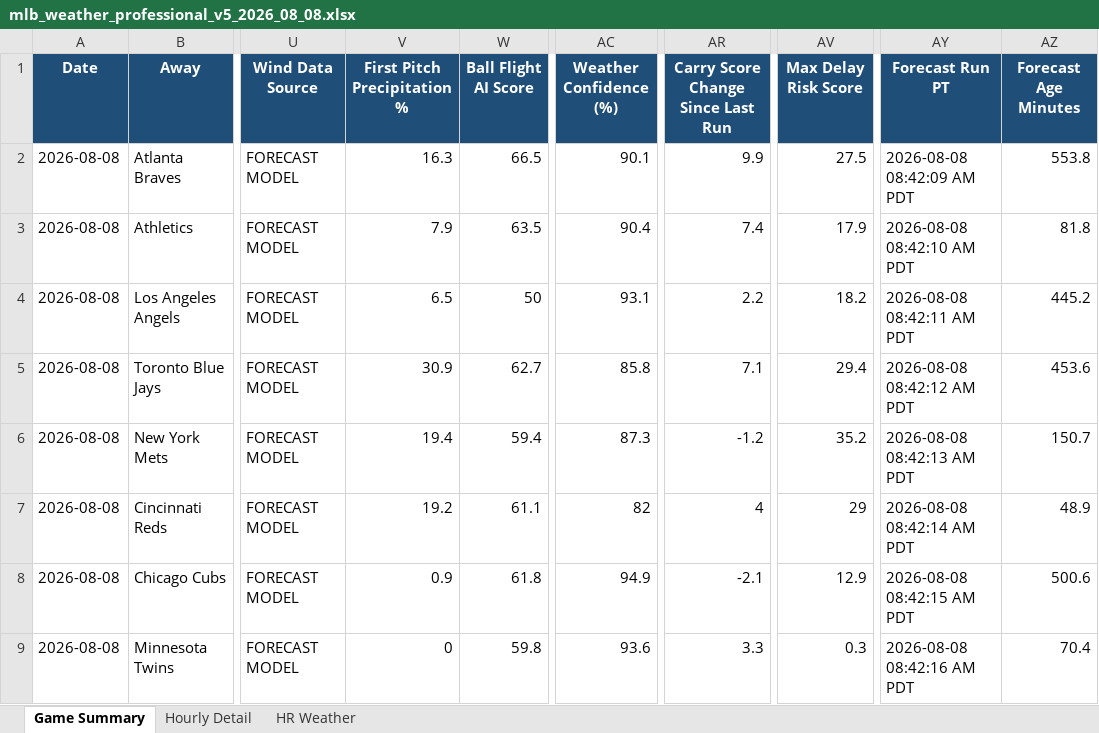
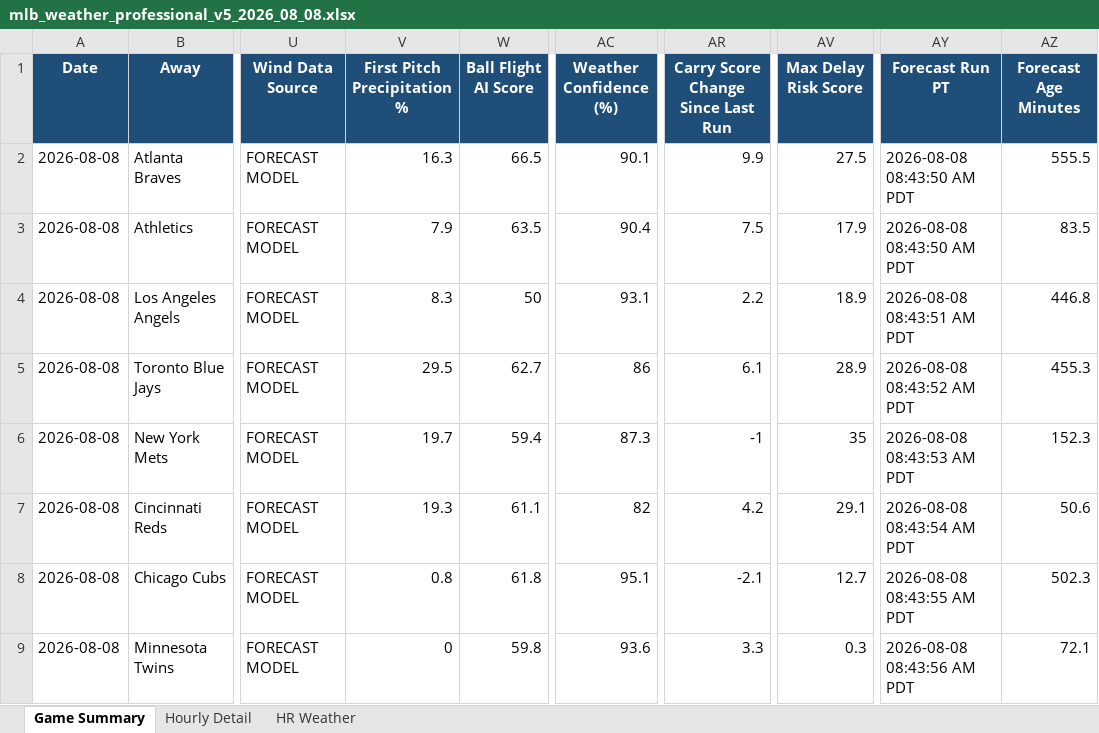
Before and after one commit to pzbaseball/mlb-site-data, an Excel workbook: mlb_weather_professional_v5_2026_08_08.xlsx, sheet Game Summary, drawn as a sheet; only a part is shown, gaps mark what is left out; values as stored, in another font and other column widths than the file's, no borders; conditional formats not drawn; the diff covers the shown part only; the diff names each change by its address in the sheet, - before the commit and + after, or states it on an @@ line.

Commit message:
Update MLB weather 2026-08-08 08:44 AM PT

```diff
--- a/mlb_weather_professional_v5_2026_08_08.xlsx (sheet Game Summary)
+++ b/mlb_weather_professional_v5_2026_08_08.xlsx (sheet Game Summary)
-AY2 (Forecast Run PT): 2026-08-08 08:42:09 AM PDT
+AY2 (Forecast Run PT): 2026-08-08 08:43:50 AM PDT
-AZ2 (Forecast Age Minutes): 553.8
+AZ2 (Forecast Age Minutes): 555.5
-AR3: 7.4
+AR3: 7.5
-AY3 (Forecast Run PT): 2026-08-08 08:42:10 AM PDT
+AY3 (Forecast Run PT): 2026-08-08 08:43:50 AM PDT
-AZ3 (Forecast Age Minutes): 81.8
+AZ3 (Forecast Age Minutes): 83.5
-V4 (First Pitch Precipitation %): 6.5
+V4 (First Pitch Precipitation %): 8.3
-AV4 (Max Delay Risk Score): 18.2
+AV4 (Max Delay Risk Score): 18.9
-AY4 (Forecast Run PT): 2026-08-08 08:42:11 AM PDT
+AY4 (Forecast Run PT): 2026-08-08 08:43:51 AM PDT
-AZ4 (Forecast Age Minutes): 445.2
+AZ4 (Forecast Age Minutes): 446.8
-V5 (First Pitch Precipitation %): 30.9
+V5 (First Pitch Precipitation %): 29.5
-AC5 (Weather Confidence (%)): 85.8
+AC5 (Weather Confidence (%)): 86
-AR5: 7.1
+AR5: 6.1
-AV5 (Max Delay Risk Score): 29.4
+AV5 (Max Delay Risk Score): 28.9
-AY5 (Forecast Run PT): 2026-08-08 08:42:12 AM PDT
+AY5 (Forecast Run PT): 2026-08-08 08:43:52 AM PDT
-AZ5 (Forecast Age Minutes): 453.6
+AZ5 (Forecast Age Minutes): 455.3
-V6 (First Pitch Precipitation %): 19.4
+V6 (First Pitch Precipitation %): 19.7
-AR6: -1.2
+AR6: -1
-AV6 (Max Delay Risk Score): 35.2
+AV6 (Max Delay Risk Score): 35
-AY6 (Forecast Run PT): 2026-08-08 08:42:13 AM PDT
+AY6 (Forecast Run PT): 2026-08-08 08:43:53 AM PDT
-AZ6 (Forecast Age Minutes): 150.7
+AZ6 (Forecast Age Minutes): 152.3
-V7 (First Pitch Precipitation %): 19.2
+V7 (First Pitch Precipitation %): 19.3
-AR7: 4
+AR7: 4.2
-AV7 (Max Delay Risk Score): 29
+AV7 (Max Delay Risk Score): 29.1
-AY7 (Forecast Run PT): 2026-08-08 08:42:14 AM PDT
+AY7 (Forecast Run PT): 2026-08-08 08:43:54 AM PDT
-AZ7 (Forecast Age Minutes): 48.9
+AZ7 (Forecast Age Minutes): 50.6
-V8 (First Pitch Precipitation %): 0.9
+V8 (First Pitch Precipitation %): 0.8
-AC8 (Weather Confidence (%)): 94.9
+AC8 (Weather Confidence (%)): 95.1
-AV8 (Max Delay Risk Score): 12.9
+AV8 (Max Delay Risk Score): 12.7
-AY8 (Forecast Run PT): 2026-08-08 08:42:15 AM PDT
+AY8 (Forecast Run PT): 2026-08-08 08:43:55 AM PDT
-AZ8 (Forecast Age Minutes): 500.6
+AZ8 (Forecast Age Minutes): 502.3
-AY9 (Forecast Run PT): 2026-08-08 08:42:16 AM PDT
+AY9 (Forecast Run PT): 2026-08-08 08:43:56 AM PDT
-AZ9 (Forecast Age Minutes): 70.4
+AZ9 (Forecast Age Minutes): 72.1
```
Also changed, not shown: 22 edited cells elsewhere in this sheet, sheet Hourly Detail, sheet HR Weather, 2 other files.
